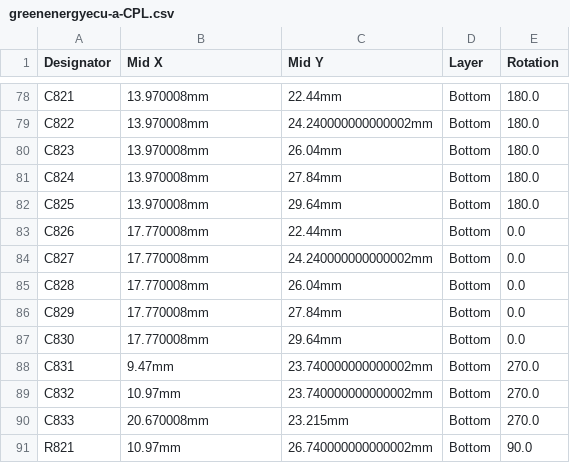
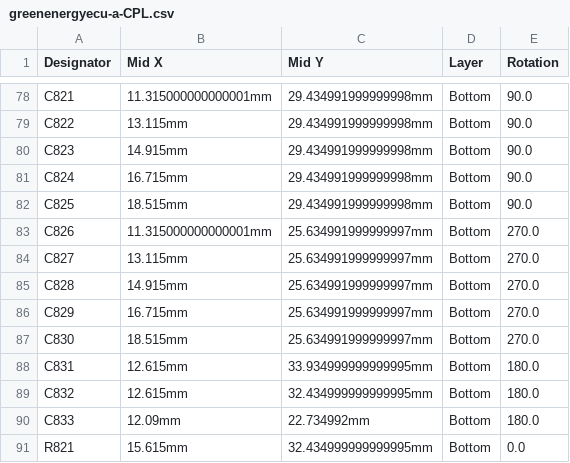
Before and after one commit to greenenergyperu1973/hellen-example, a CSV file: boards/greenenergyecu-a/board/greenenergyecu-a-CPL.csv, drawn as a sheet; only a part is shown, gaps mark what is left out; the diff covers the shown part only; the diff names each change by its address in the sheet, - before the commit and + after, or states it on an @@ line.

```diff
--- a/boards/greenenergyecu-a/board/greenenergyecu-a-CPL.csv
+++ b/boards/greenenergyecu-a/board/greenenergyecu-a-CPL.csv
-B78 (Mid X): 13.970008mm
+B78 (Mid X): 11.315000000000001mm
-C78 (Mid Y): 22.44mm
+C78 (Mid Y): 29.434991999999998mm
-E78:E82 (Rotation): 180.0
+E78:E82 (Rotation): 90.0
-B79 (Mid X): 13.970008mm
+B79 (Mid X): 13.115mm
-C79 (Mid Y): 24.240000000000002mm
+C79 (Mid Y): 29.434991999999998mm
-B80 (Mid X): 13.970008mm
+B80 (Mid X): 14.915mm
-C80 (Mid Y): 26.04mm
+C80 (Mid Y): 29.434991999999998mm
-B81 (Mid X): 13.970008mm
+B81 (Mid X): 16.715mm
-C81 (Mid Y): 27.84mm
+C81 (Mid Y): 29.434991999999998mm
-B82 (Mid X): 13.970008mm
+B82 (Mid X): 18.515mm
-C82 (Mid Y): 29.64mm
+C82 (Mid Y): 29.434991999999998mm
-B83 (Mid X): 17.770008mm
+B83 (Mid X): 11.315000000000001mm
-C83 (Mid Y): 22.44mm
+C83 (Mid Y): 25.634991999999997mm
-E83:E87 (Rotation): 0.0
+E83:E87 (Rotation): 270.0
-B84 (Mid X): 17.770008mm
+B84 (Mid X): 13.115mm
-C84 (Mid Y): 24.240000000000002mm
+C84 (Mid Y): 25.634991999999997mm
-B85 (Mid X): 17.770008mm
+B85 (Mid X): 14.915mm
-C85 (Mid Y): 26.04mm
+C85 (Mid Y): 25.634991999999997mm
-B86 (Mid X): 17.770008mm
+B86 (Mid X): 16.715mm
-C86 (Mid Y): 27.84mm
+C86 (Mid Y): 25.634991999999997mm
-B87 (Mid X): 17.770008mm
+B87 (Mid X): 18.515mm
-C87 (Mid Y): 29.64mm
+C87 (Mid Y): 25.634991999999997mm
-B88 (Mid X): 9.47mm
+B88 (Mid X): 12.615mm
-C88 (Mid Y): 23.740000000000002mm
+C88 (Mid Y): 33.934999999999995mm
-E88:E90 (Rotation): 270.0
+E88:E90 (Rotation): 180.0
-B89 (Mid X): 10.97mm
+B89 (Mid X): 12.615mm
-C89 (Mid Y): 23.740000000000002mm
+C89 (Mid Y): 32.434999999999995mm
-B90 (Mid X): 20.670008mm
+B90 (Mid X): 12.09mm
-C90 (Mid Y): 23.215mm
+C90 (Mid Y): 22.734992mm
-B91 (Mid X): 10.97mm
+B91 (Mid X): 15.615mm
-C91 (Mid Y): 26.740000000000002mm
+C91 (Mid Y): 32.434999999999995mm
-E91 (Rotation): 90.0
+E91 (Rotation): 0.0
```
Also changed, not shown: 40 edited cells elsewhere in this file, boards/greenenergyecu-a/frame/ecu-CPL.csv, 33 other files.
